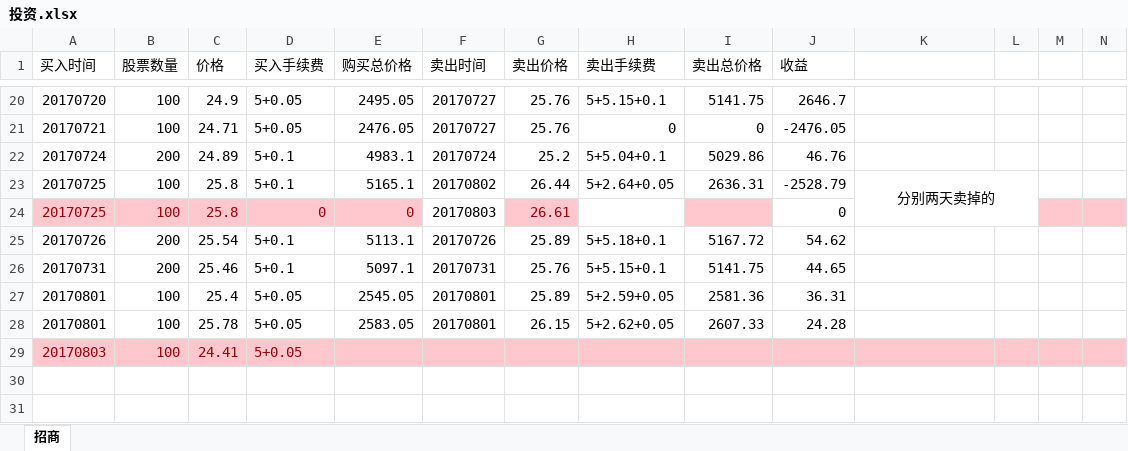
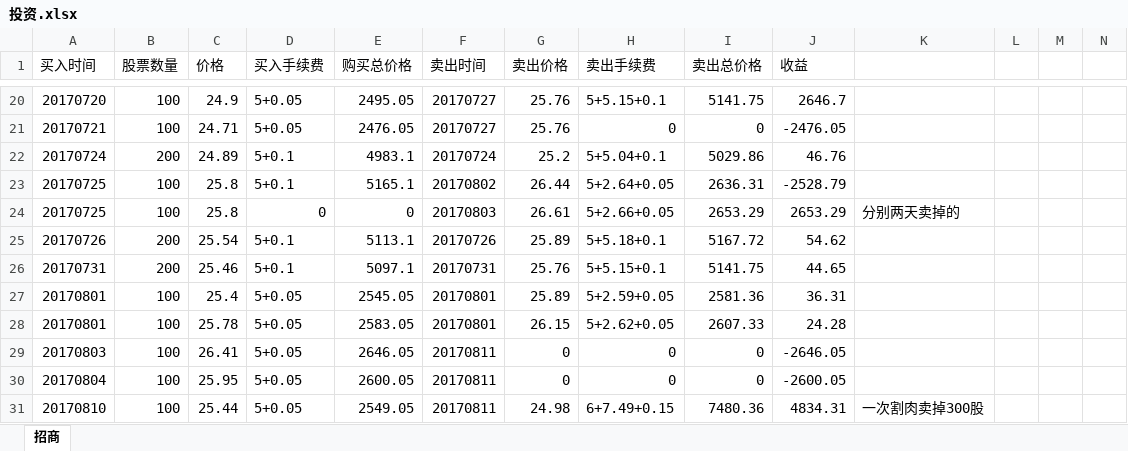
Before and after one commit to aixuebo/ReadFile, an Excel workbook: document/股票/投资.xlsx, sheet 招商, drawn as a sheet; only a part is shown, gaps mark what is left out; values as stored, in another font and other column widths than the file's, no borders; removed rows and columns are numbered as before the commit, all else as after; rows hold the shown columns only; the diff covers the shown part only; the diff names each change by its address in the sheet, - before the commit and + after, or states it on an @@ line.

Commit message:
update

```diff
--- a/document/股票/投资.xlsx (sheet 招商)
+++ b/document/股票/投资.xlsx (sheet 招商)
-K23: 分别两天卖掉的
+K23: (empty)
-K23:L24 merged
@@ A24:E24 fill: #FFC7CE → none, text colour: #9C0006 → black @@
@@ G24 fill: #FFC7CE → none, text colour: #9C0006 → black @@
-H24 (卖出手续费): (empty)
+H24 (卖出手续费): 5+2.66+0.05
-I24 (卖出总价格): (empty)
+I24 (卖出总价格): 2653.29
-I24 fill: #FFC7CE
+I24 fill: none
-J24 (收益): 0
+J24 (收益): 2653.29
-K24: (empty)
+K24: 分别两天卖掉的
-M24:N24 fill: #FFC7CE
+M24:N24 fill: none
-A29:N29 fill: #FFC7CE
+A29:N29 fill: none
-A29:D29 text colour: #9C0006
+A29:D29 text colour: black
-C29 (价格): 24.41
+C29 (价格): 26.41
-E29 (购买总价格): (empty)
+E29 (购买总价格): 2646.05
-F29 (卖出时间): (empty)
+F29 (卖出时间): 20170811
-G29 (卖出价格): (empty)
+G29 (卖出价格): 0
-H29 (卖出手续费): (empty)
+H29 (卖出手续费): 0
-I29 (卖出总价格): (empty)
+I29 (卖出总价格): 0
-J29 (收益): (empty)
+J29 (收益): -2646.05
+row 30: 20170804 | 100 | 25.95 | 5+0.05 | 2600.05 | 20170811 | 0 | 0 | 0 | -2600.05
+row 31: 20170810 | 100 | 25.44 | 5+0.05 | 2549.05 | 20170811 | 24.98 | 6+7.49+0.15 | 7480.36 | 4834.31 | 一次割肉卖掉300股
```
Also changed, not shown: cell formats elsewhere in this sheet.
